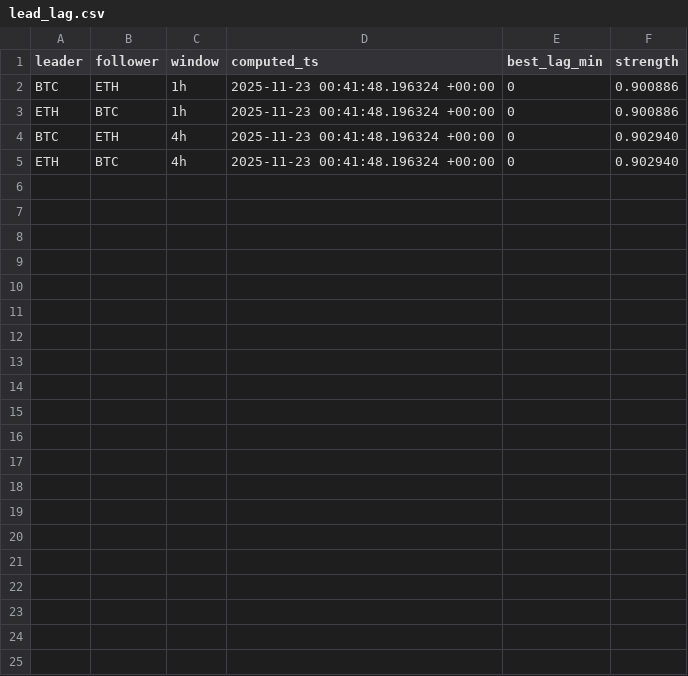
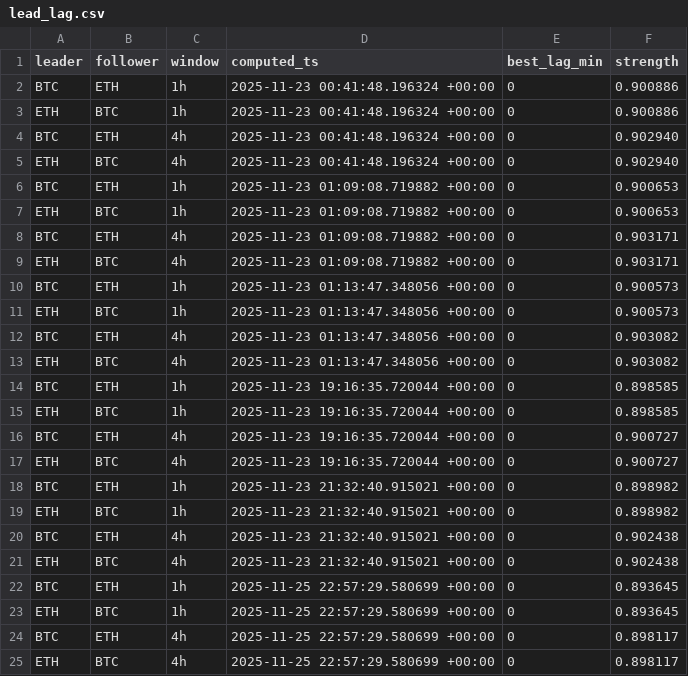
Before and after one commit to HBPol/rag-trader, a CSV file: db_dump/lead_lag.csv, drawn as a sheet.

```diff
--- a/db_dump/lead_lag.csv
+++ b/db_dump/lead_lag.csv
@@ -5 +5,21 @@ BTC,ETH,4h,2025-11-23 00:41:48.196324 +00:00,0,0.902940
 ETH,BTC,4h,2025-11-23 00:41:48.196324 +00:00,0,0.902940
+BTC,ETH,1h,2025-11-23 01:09:08.719882 +00:00,0,0.900653
+ETH,BTC,1h,2025-11-23 01:09:08.719882 +00:00,0,0.900653
+BTC,ETH,4h,2025-11-23 01:09:08.719882 +00:00,0,0.903171
+ETH,BTC,4h,2025-11-23 01:09:08.719882 +00:00,0,0.903171
+BTC,ETH,1h,2025-11-23 01:13:47.348056 +00:00,0,0.900573
+ETH,BTC,1h,2025-11-23 01:13:47.348056 +00:00,0,0.900573
+BTC,ETH,4h,2025-11-23 01:13:47.348056 +00:00,0,0.903082
+ETH,BTC,4h,2025-11-23 01:13:47.348056 +00:00,0,0.903082
+BTC,ETH,1h,2025-11-23 19:16:35.720044 +00:00,0,0.898585
+ETH,BTC,1h,2025-11-23 19:16:35.720044 +00:00,0,0.898585
+BTC,ETH,4h,2025-11-23 19:16:35.720044 +00:00,0,0.900727
+ETH,BTC,4h,2025-11-23 19:16:35.720044 +00:00,0,0.900727
+BTC,ETH,1h,2025-11-23 21:32:40.915021 +00:00,0,0.898982
+ETH,BTC,1h,2025-11-23 21:32:40.915021 +00:00,0,0.898982
+BTC,ETH,4h,2025-11-23 21:32:40.915021 +00:00,0,0.902438
+ETH,BTC,4h,2025-11-23 21:32:40.915021 +00:00,0,0.902438
+BTC,ETH,1h,2025-11-25 22:57:29.580699 +00:00,0,0.893645
+ETH,BTC,1h,2025-11-25 22:57:29.580699 +00:00,0,0.893645
+BTC,ETH,4h,2025-11-25 22:57:29.580699 +00:00,0,0.898117
+ETH,BTC,4h,2025-11-25 22:57:29.580699 +00:00,0,0.898117
```
Also changed, not shown: db_dump/features.csv, db_dump/granger_tests.csv, 3 other files.
